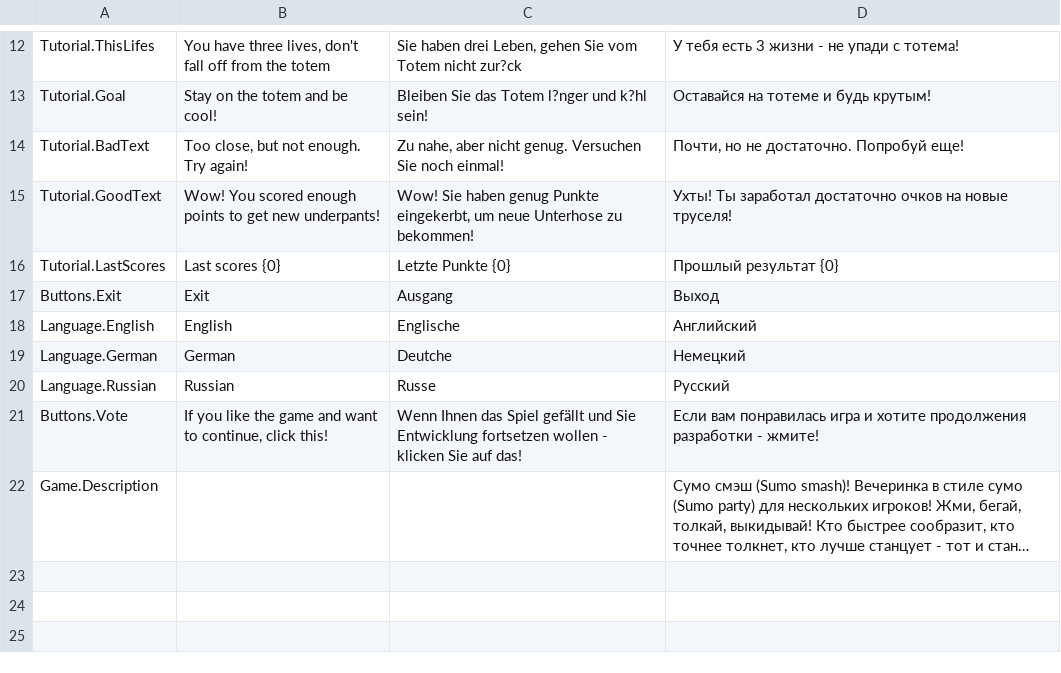
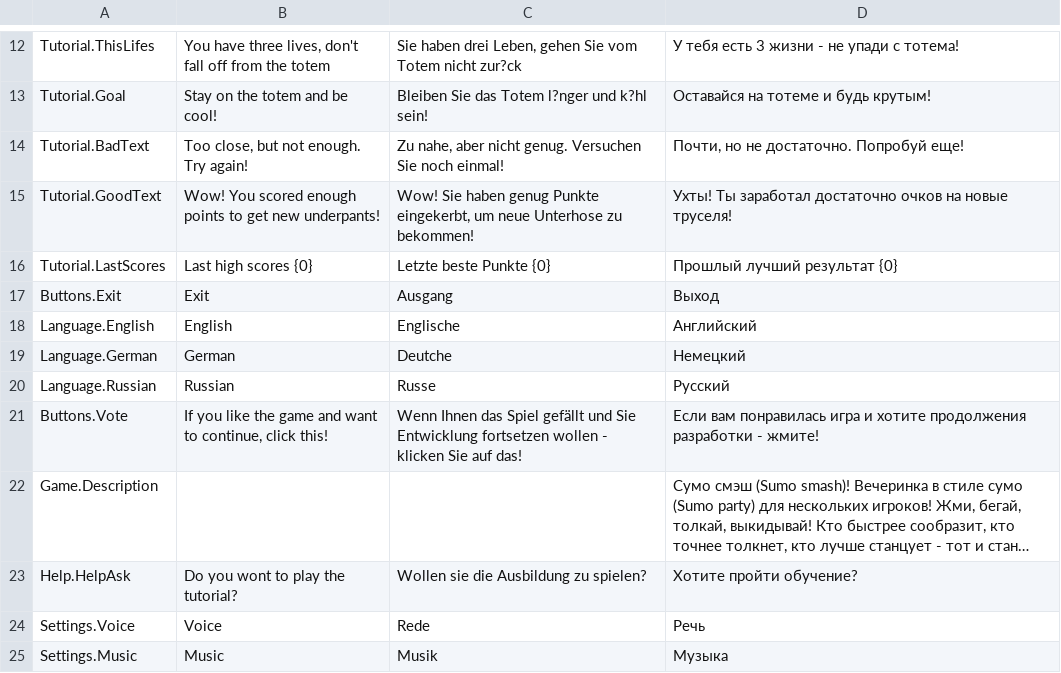
Before and after one commit to botcser/Sumo-Smash, a CSV file: Assets/Resources/Localization/Common.csv, drawn as a sheet; only a part is shown, gaps mark what is left out; long unchanged cells end in …; the diff names each change by its address in the sheet, - before the commit and + after, or states it on an @@ line.

```diff
--- a/Assets/Resources/Localization/Common.csv
+++ b/Assets/Resources/Localization/Common.csv
-B16: Last scores {0}
+B16: Last high scores {0}
-C16: Letzte Punkte {0}
+C16: Letzte beste Punkte {0}
-D16: Прошлый результат {0}
+D16: Прошлый лучший результат {0}
+row 23: Help.HelpAsk | Do you wont to play the tutorial? | Wollen sie die Ausbildung zu spielen? | Хотите пройти обучение?
+row 24: Settings.Voice | Voice | Rede | Речь
+row 25: Settings.Music | Music | Musik | Музыка
```
Also changed, not shown: 30 other files.
